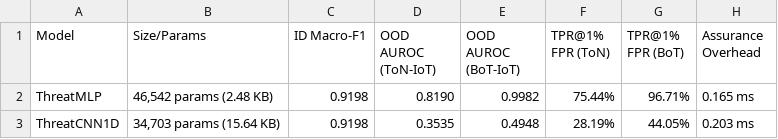
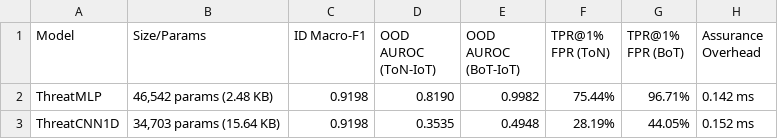
Before and after one commit to AI-Security-Internships-2026/08-onnx-semantic-security-engine, a CSV file: experiments/paper_results/tables/table_cross_model_replication.csv, drawn as a sheet.

Commit message:
fix(issue-24): partition Track A/B, separate classifier/assurance metrics, qualify multi-architecture evaluation

```diff
--- a/experiments/paper_results/tables/table_cross_model_replication.csv
+++ b/experiments/paper_results/tables/table_cross_model_replication.csv
@@ -1,3 +1,3 @@
 Model,Size/Params,ID Macro-F1,OOD AUROC (ToN-IoT),OOD AUROC (BoT-IoT),TPR@1% FPR (ToN),TPR@1% FPR (BoT),Assurance Overhead
-ThreatMLP,"46,542 params (2.48 KB)",0.9198,0.8190,0.9982,75.44%,96.71%,0.165 ms
-ThreatCNN1D,"34,703 params (15.64 KB)",0.9198,0.3535,0.4948,28.19%,44.05%,0.203 ms
+ThreatMLP,"46,542 params (2.48 KB)",0.9198,0.8190,0.9982,75.44%,96.71%,0.142 ms
+ThreatCNN1D,"34,703 params (15.64 KB)",0.9198,0.3535,0.4948,28.19%,44.05%,0.152 ms
```
Also changed, not shown: 7 other files.
